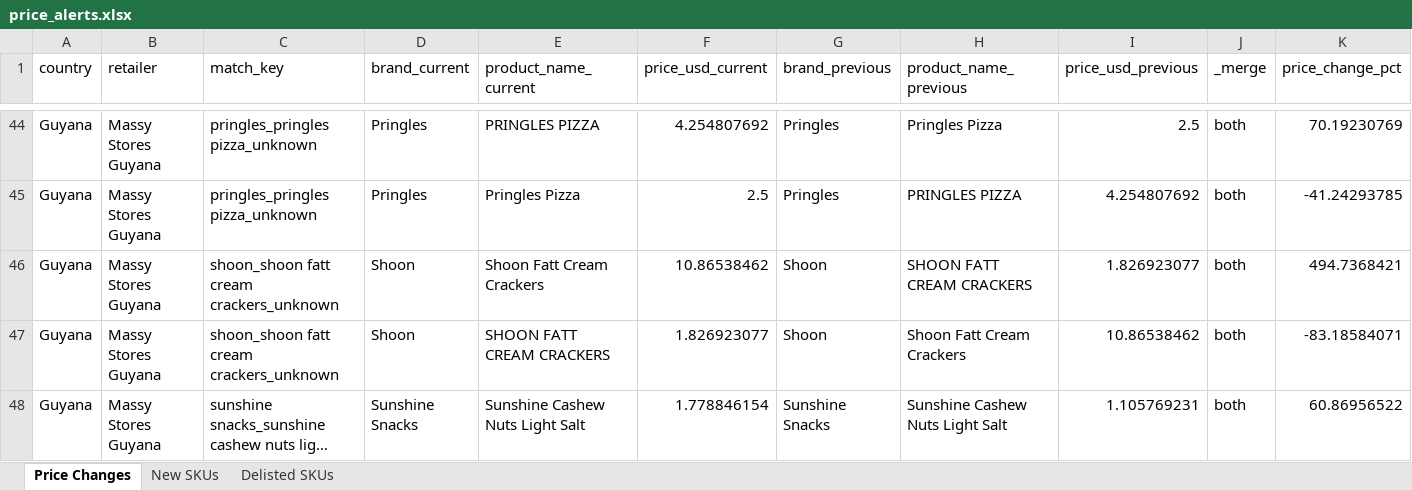
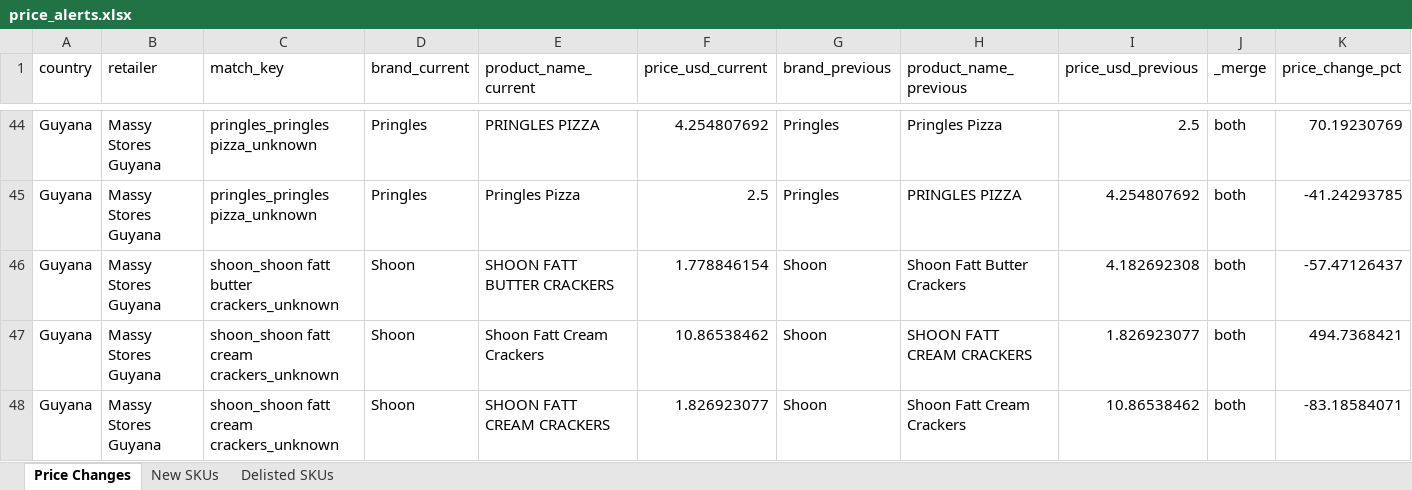
Before and after one commit to Colmau1971/caribbean_retail_ai, an Excel workbook: streamlit_data/price_alerts.xlsx, sheet Price Changes, drawn as a sheet; only a part is shown, gaps mark what is left out; the shorter side is filled out with more unchanged rows; long unchanged cells end in …; values as stored, in another font and other column widths than the file's, no borders; the diff names each change by its address in the sheet, - before the commit and + after, or states it on an @@ line.

```diff
--- a/streamlit_data/price_alerts.xlsx (sheet Price Changes)
+++ b/streamlit_data/price_alerts.xlsx (sheet Price Changes)
+row 46: Guyana | Massy Stores Guyana | shoon_shoon fatt butter crackers_unknown | Shoon | SHOON FATT BUTTER CRACKERS | 1.778846154 | Shoon | Shoon Fatt Butter Crackers | 4.182692308 | both | -57.47126437
```
Also changed, not shown: sheet Delisted SKUs, sheet New SKUs, streamlit_data/caribbean_master_latest.xlsx, streamlit_data/regional_insights.xlsx, 2 other files.
